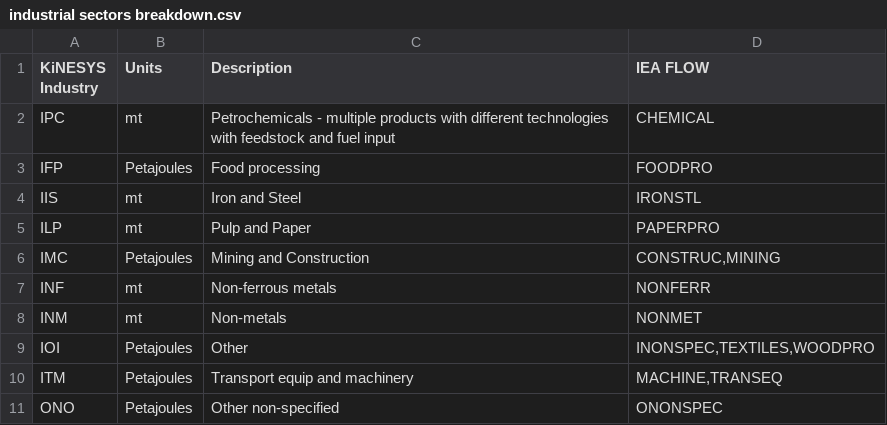
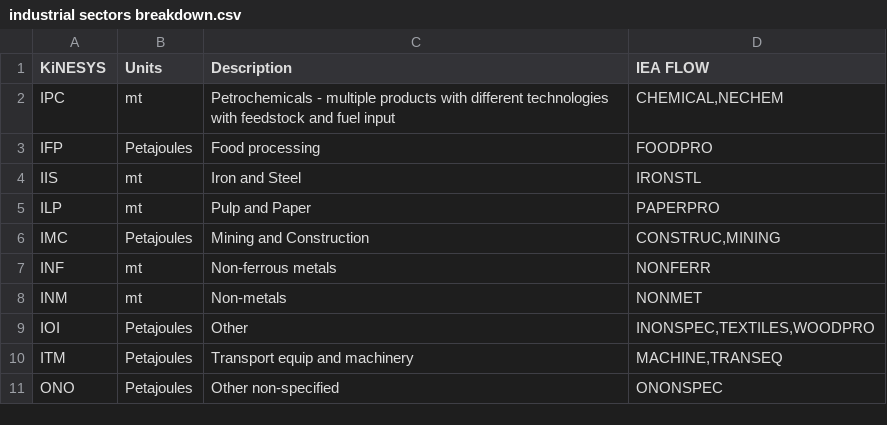
Before and after one commit to kanors-emr/Kinesys-documentation, a CSV file: source/pages/tables/industrial sectors breakdown.csv, drawn as a sheet.

```diff
--- a/source/pages/tables/industrial sectors breakdown.csv
+++ b/source/pages/tables/industrial sectors breakdown.csv
@@ -1,3 +1,3 @@
-KiNESYS Industry,Units,Description,IEA FLOW
-IPC,mt,Petrochemicals - multiple products with different technologies with feedstock and fuel input,CHEMICAL
+KiNESYS,Units,Description,IEA FLOW
+IPC,mt,Petrochemicals - multiple products with different technologies with feedstock and fuel input,"CHEMICAL,NECHEM"
 IFP,Petajoules,Food processing,FOODPRO
```
Also changed, not shown: 2 other files.
